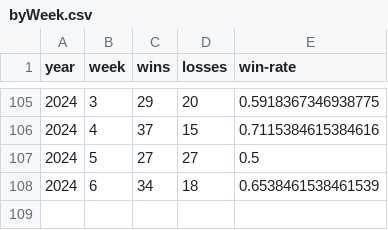
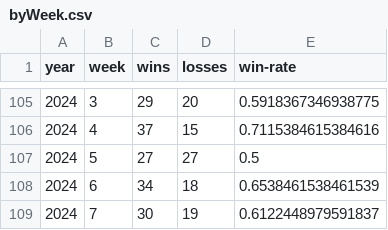
Before and after one commit to rob-nickel/CFBExtendedRecords, a CSV file: data/byWeek.csv, drawn as a sheet; only a part is shown, gaps mark what is left out; the diff names each change by its address in the sheet, - before the commit and + after, or states it on an @@ line.

```diff
--- a/data/byWeek.csv
+++ b/data/byWeek.csv
+row 109: 2024 | 7 | 30 | 19 | 0.6122448979591837
```
Also changed, not shown: data/record2024.csv, results/resultsAlphabetical.csv, 3 other files.
